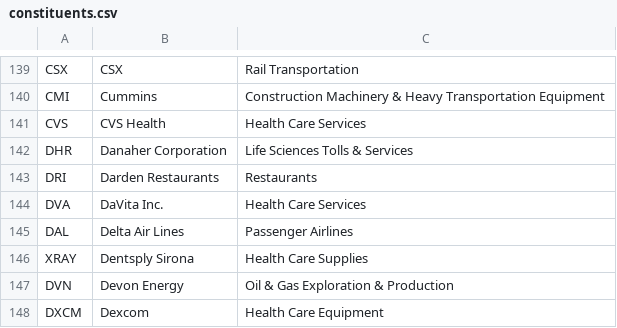
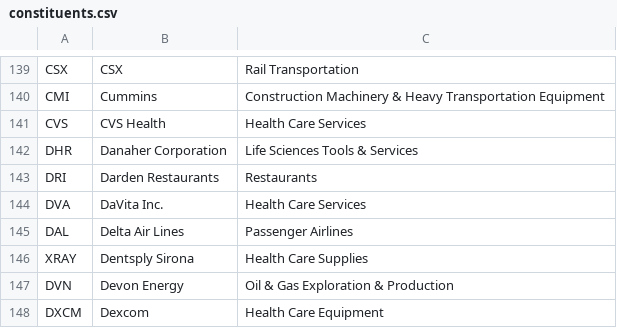
Before and after one commit to frek818/s-and-p-500-companies, a CSV file: data/constituents.csv, drawn as a sheet; only a part is shown, gaps mark what is left out.

Commit message:
[data][skip ci] automatic update

```diff
--- a/data/constituents.csv
+++ b/data/constituents.csv
@@ -141,3 +141,3 @@ CMI,Cummins,Construction Machinery & Heavy Transportation Equipment
 CVS,CVS Health,Health Care Services
-DHR,Danaher Corporation,Life Sciences Tolls & Services
+DHR,Danaher Corporation,Life Sciences Tools & Services
 DRI,Darden Restaurants,Restaurants
```
